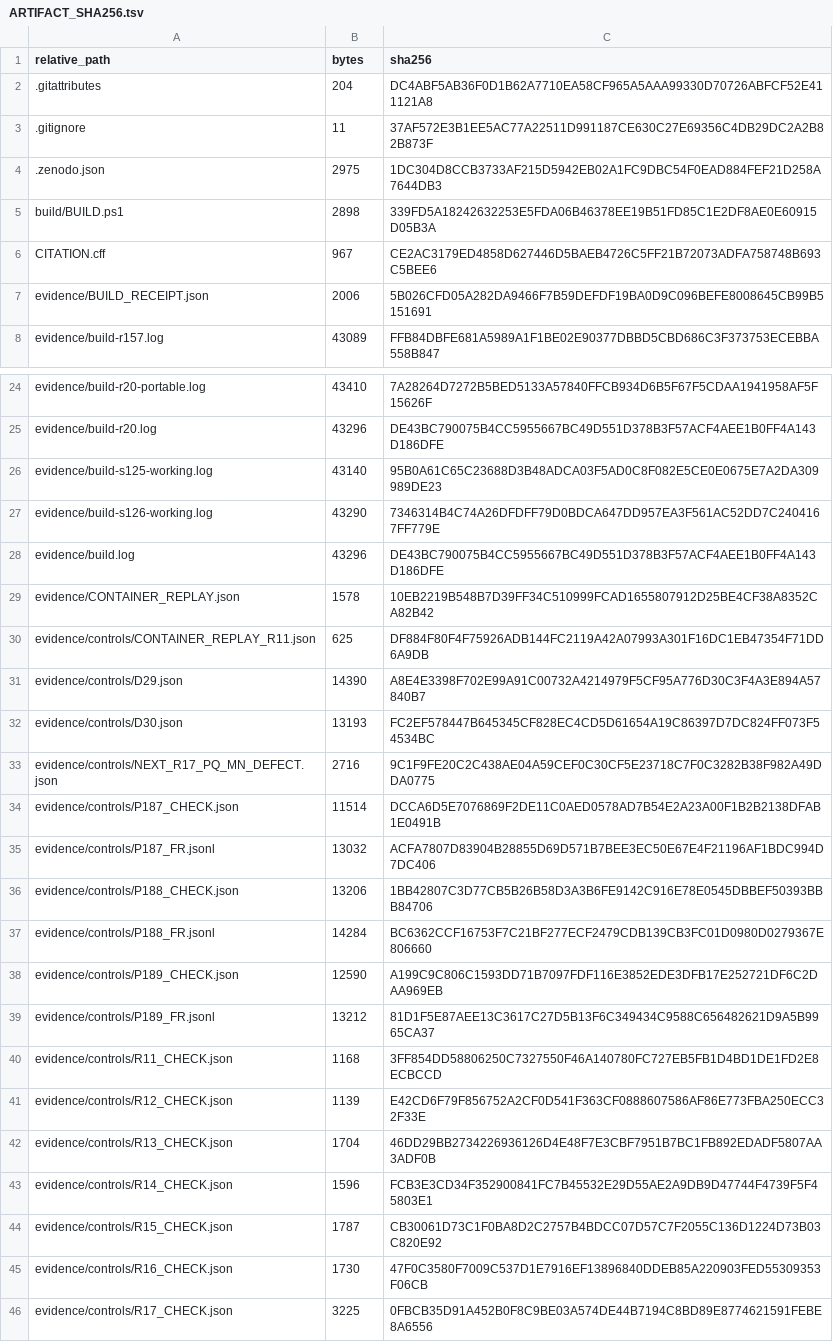
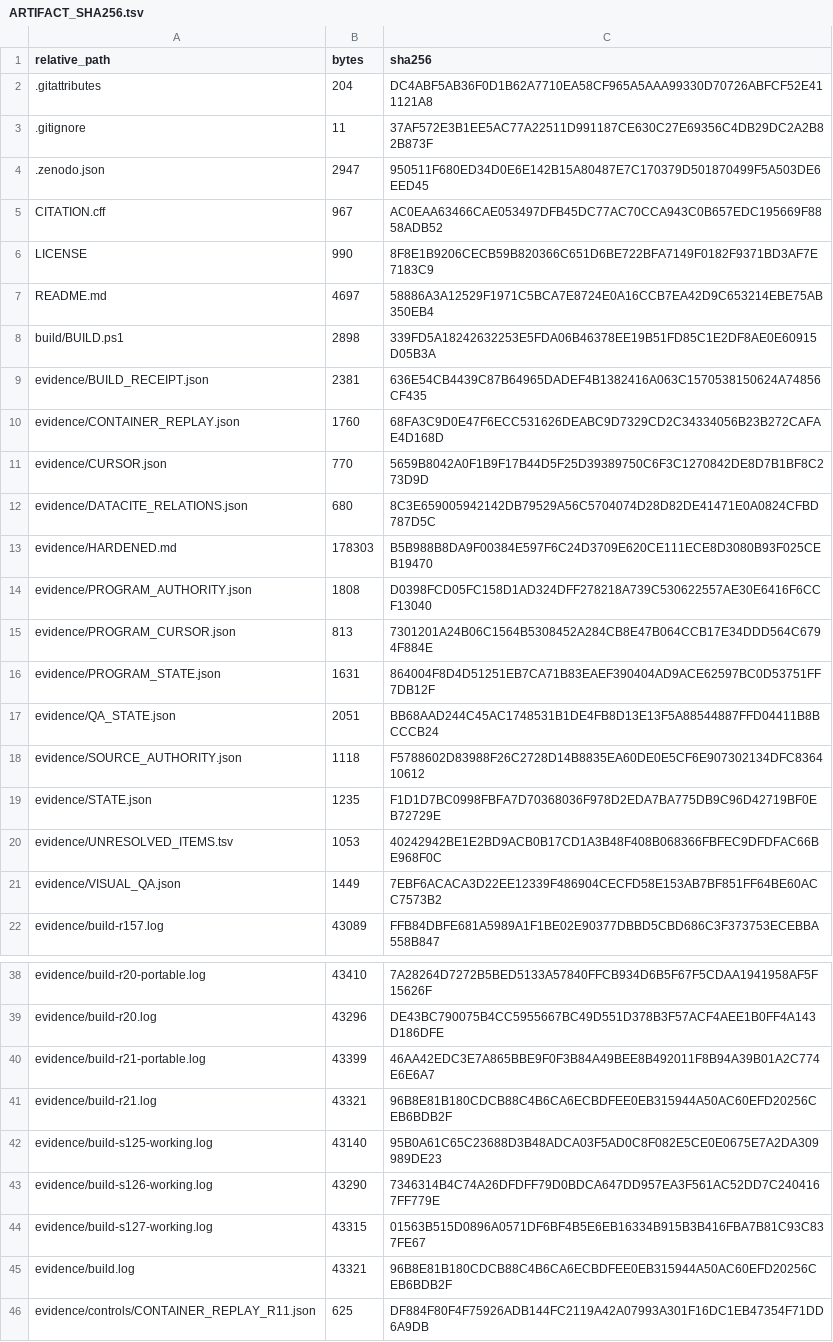
Before and after one commit to KokunoYumeto/ega-ko, a TSV file: evidence/ARTIFACT_SHA256.tsv, drawn as a sheet; only a part is shown, gaps mark what is left out; the shorter side is filled out with more unchanged rows; removed rows and columns are numbered as before the commit, all else as after; the diff covers the shown part only; the diff names each change by its address in the sheet, - before the commit and + after, or states it on an @@ line.

```diff
--- a/evidence/ARTIFACT_SHA256.tsv
+++ b/evidence/ARTIFACT_SHA256.tsv
-B4 (bytes): 2975
+B4 (bytes): 2947
-C4 (sha256): 1DC304D8CCB3733AF215D5942EB02A1FC9DBC54F0EAD884FEF21D258A7644DB3
+C4 (sha256): 950511F680ED34D0E6E142B15A80487E7C170379D501870499F5A503DE6EED45
+row 5: CITATION.cff | 967 | AC0EAA63466CAE053497DFB45DC77AC70CCA943C0B657EDC195669F8858ADB52
@@ row 271 moved to row 6: LICENSE @@
+row 7: README.md | 4697 | 58886A3A12529F1971C5BCA7E8724E0A16CCB7EA42D9C653214EBE75AB350EB4
-row 6: CITATION.cff | 967 | CE2AC3179ED4858D627446D5BAEB4726C5FF21B72073ADFA758748B693C5BEE6
-B9 (bytes): 2006
+B9 (bytes): 2381
-C9 (sha256): 5B026CFD05A282DA9466F7B59DEFDF19BA0D9C096BEFE8008645CB99B5151691
+C9 (sha256): 636E54CB4439C87B64965DADEF4B1382416A063C1570538150624A74856CF435
+row 10: evidence/CONTAINER_REPLAY.json | 1760 | 68FA3C9D0E47F6ECC531626DEABC9D7329CD2C34334056B23B272CAFAE4D168D
+row 11: evidence/CURSOR.json | 770 | 5659B8042A0F1B9F17B44D5F25D39389750C6F3C1270842DE8D7B1BF8C273D9D
+row 12: evidence/DATACITE_RELATIONS.json | 680 | 8C3E659005942142DB79529A56C5704074D28D82DE41471E0A0824CFBD787D5C
@@ row 68 moved to row 13: evidence/HARDENED.md @@
+row 14: evidence/PROGRAM_AUTHORITY.json | 1808 | D0398FCD05FC158D1AD324DFF278218A739C530622557AE30E6416F6CCF13040
+row 15: evidence/PROGRAM_CURSOR.json | 813 | 7301201A24B06C1564B5308452A284CB8E47B064CCB17E34DDD564C6794F884E
+row 16: evidence/PROGRAM_STATE.json | 1631 | 864004F8D4D51251EB7CA71B83EAEF390404AD9ACE62597BC0D53751FF7DB12F
+row 17: evidence/QA_STATE.json | 2051 | BB68AAD244C45AC1748531B1DE4FB8D13E13F5A88544887FFD04411B8BCCCB24
+row 18: evidence/SOURCE_AUTHORITY.json | 1118 | F5788602D83988F26C2728D14B8835EA60DE0E5CF6E907302134DFC836410612
+row 19: evidence/STATE.json | 1235 | F1D1D7BC0998FBFA7D70368036F978D2EDA7BA775DB9C96D42719BF0EB72729E
@@ row 269 moved to row 20: evidence/UNRESOLVED_ITEMS.tsv @@
+row 21: evidence/VISUAL_QA.json | 1449 | 7EBF6ACACA3D22EE12339F486904CECFD58E153AB7BF851FF64BE60ACC7573B2
+row 40: evidence/build-r21-portable.log | 43399 | 46AA42EDC3E7A865BBE9F0F3B84A49BEE8B492011F8B94A39B01A2C774E6E6A7
+row 41: evidence/build-r21.log | 43321 | 96B8E81B180CDCB88C4B6CA6ECBDFEE0EB315944A50AC60EFD20256CEB6BDB2F
+row 44: evidence/build-s127-working.log | 43315 | 01563B515D0896A0571DF6BF4B5E6EB16334B915B3B416FBA7B81C93C837FE67
-B45 (bytes): 43296
+B45 (bytes): 43321
-C45 (sha256): DE43BC790075B4CC5955667BC49D551D378B3F57ACF4AEE1B0FF4A143D186DFE
+C45 (sha256): 96B8E81B180CDCB88C4B6CA6ECBDFEE0EB315944A50AC60EFD20256CEB6BDB2F
-row 29: evidence/CONTAINER_REPLAY.json | 1578 | 10EB2219B548B7D39FF34C510999FCAD1655807912D25BE4CF38A8352CA82B42
```
Also changed, not shown: 9 added rows, 10 removed rows, 1 moved row and 18 edited cells elsewhere in this file, 50 other files.
